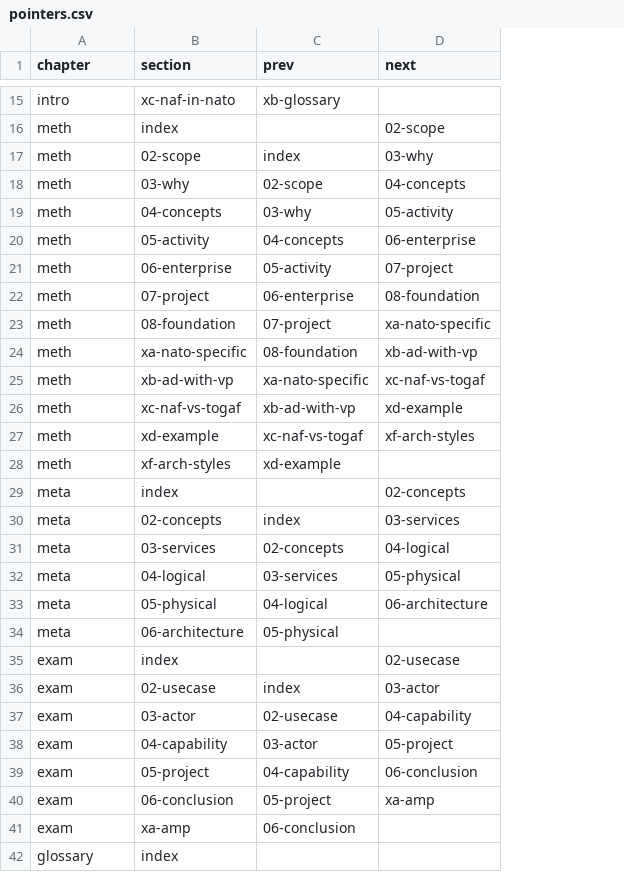
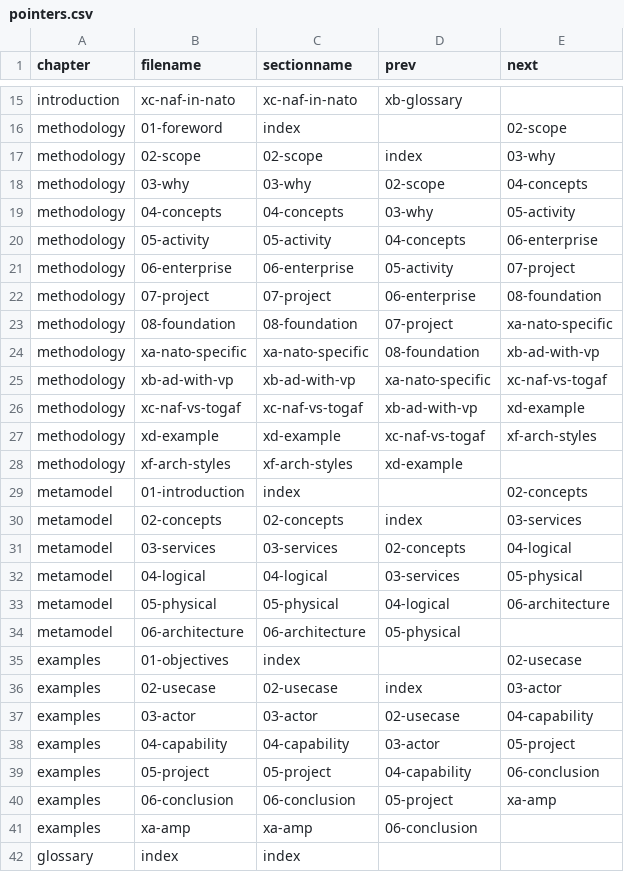
Before and after one commit to stavnstrup/abok, a CSV file: _data/pointers.csv, drawn as a sheet; only a part is shown, gaps mark what is left out; removed rows and columns are numbered as before the commit, all else as after; the diff covers the shown part only; the diff names each change by its address in the sheet, - before the commit and + after, or states it on an @@ line.

Commit message:
Use a consistent naming convention for chapter references
Add filename to the pointers table. Allthough we do not use this attribute, it is convenient to be able to quickly see what files is presented using a different permalink

```diff
--- a/_data/pointers.csv
+++ b/_data/pointers.csv
+column C (sectionname), row 15: xc-naf-in-nato; rows 17-28: 02-scope | 03-why | 04-concepts | 05-activity | 06-enterprise | 07-project | 08-foundation | xa-nato-specific | xb-ad-with-vp | xc-naf-vs-togaf | xd-example | xf-arch-styles; rows 30-34: 02-concepts | 03-services | 04-logical | 05-physical | 06-architecture; rows 36-42: 02-usecase | 03-actor | 04-capability | 05-project | 06-conclusion | xa-amp | index
-B1: section
+B1: filename
-A15 (chapter): intro
+A15 (chapter): introduction
-row 16: meth | index |  | 02-scope
+row 16: methodology | 01-foreword | index |  | 02-scope
-A17:A28 (chapter): meth
+A17:A28 (chapter): methodology
-row 29: meta | index |  | 02-concepts
+row 29: metamodel | 01-introduction | index |  | 02-concepts
-A30:A34 (chapter): meta
+A30:A34 (chapter): metamodel
-row 35: exam | index |  | 02-usecase
+row 35: examples | 01-objectives | index |  | 02-usecase
-A36:A41 (chapter): exam
+A36:A41 (chapter): examples
```
Also changed, not shown: 1 added row, 1 removed row and 12 edited cells elsewhere in this file, 3 other files.
